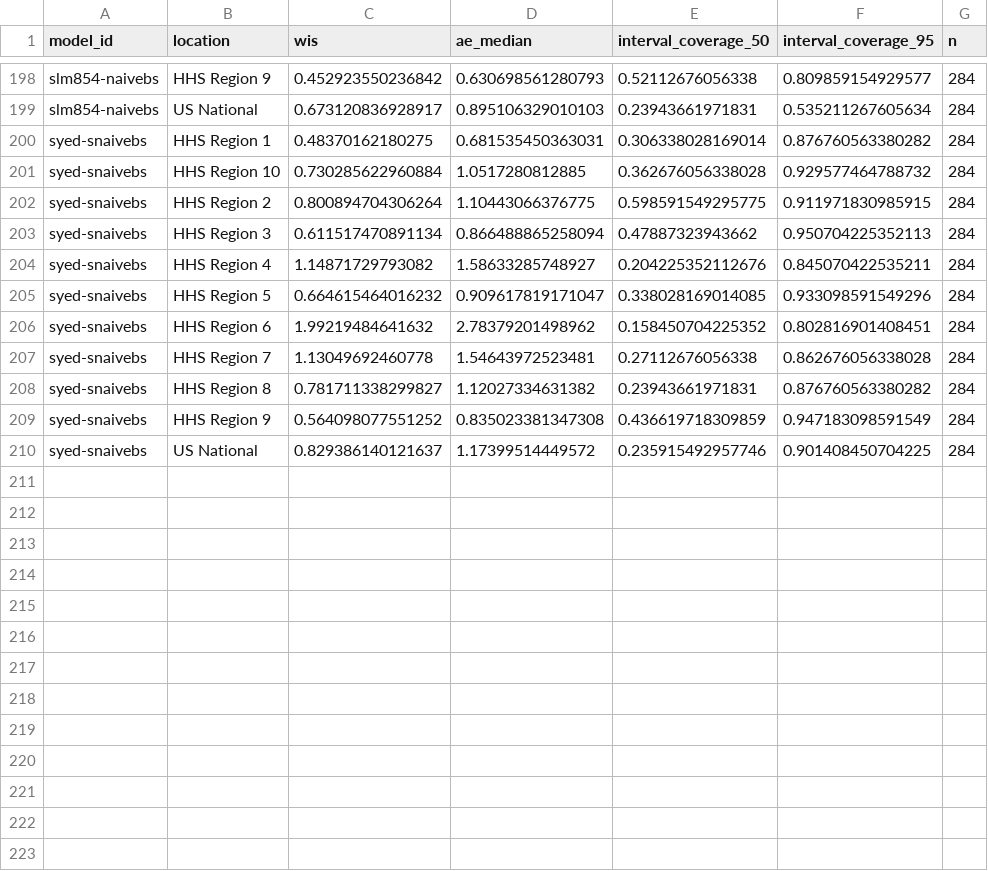
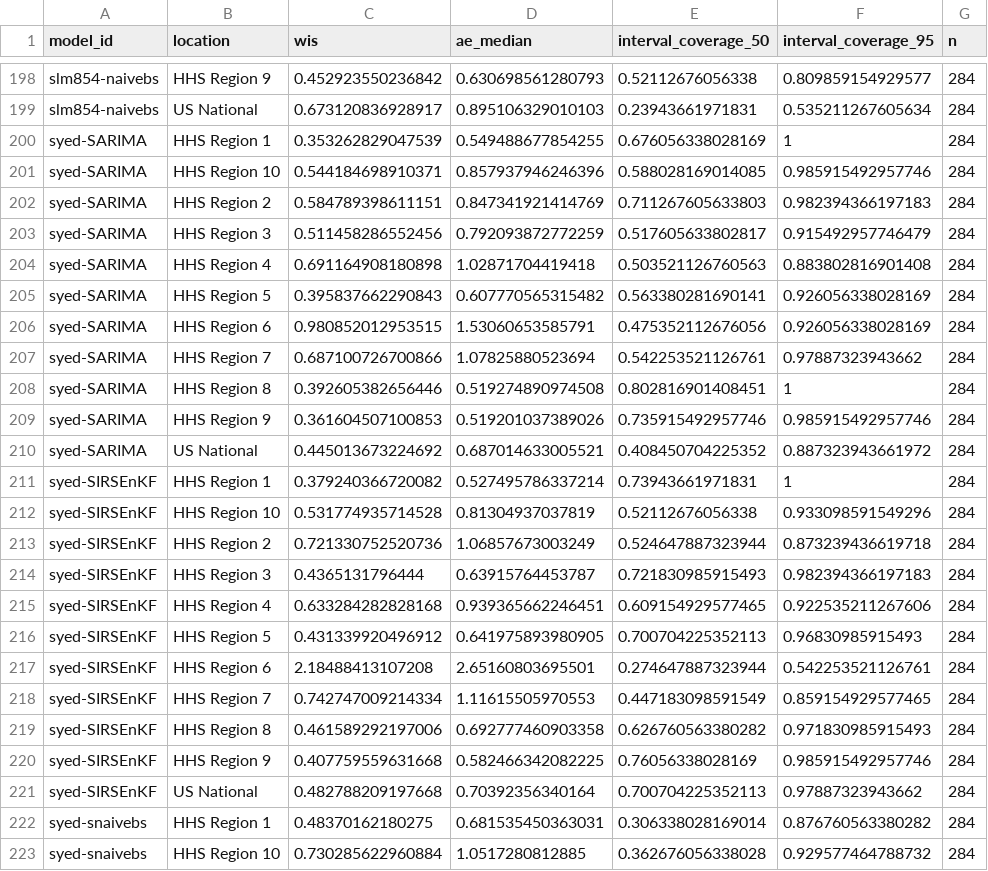
Before and after one commit to sjfox/ATSF2026-dashboard, a CSV file: scores/ili perc/Test seasons (17/18 - 19/20)/location/scores.csv, drawn as a sheet; only a part is shown, gaps mark what is left out; the shorter side is filled out with more unchanged rows.

Commit message:
update score data

```diff
--- a/scores/ili perc/Test seasons (17/18 - 19/20)/location/scores.csv
+++ b/scores/ili perc/Test seasons (17/18 - 19/20)/location/scores.csv
@@ -199,2 +199,24 @@
 "slm854-naivebs","US National",0.673120836928917,0.895106329010103,0.23943661971831,0.535211267605634,284
+"syed-SARIMA","HHS Region 1",0.353262829047539,0.549488677854255,0.676056338028169,1,284
+"syed-SARIMA","HHS Region 10",0.544184698910371,0.857937946246396,0.588028169014085,0.985915492957746,284
+"syed-SARIMA","HHS Region 2",0.584789398611151,0.847341921414769,0.711267605633803,0.982394366197183,284
+"syed-SARIMA","HHS Region 3",0.511458286552456,0.792093872772259,0.517605633802817,0.915492957746479,284
+"syed-SARIMA","HHS Region 4",0.691164908180898,1.02871704419418,0.503521126760563,0.883802816901408,284
+"syed-SARIMA","HHS Region 5",0.395837662290843,0.607770565315482,0.563380281690141,0.926056338028169,284
+"syed-SARIMA","HHS Region 6",0.980852012953515,1.53060653585791,0.475352112676056,0.926056338028169,284
+"syed-SARIMA","HHS Region 7",0.687100726700866,1.07825880523694,0.542253521126761,0.97887323943662,284
+"syed-SARIMA","HHS Region 8",0.392605382656446,0.519274890974508,0.802816901408451,1,284
+"syed-SARIMA","HHS Region 9",0.361604507100853,0.519201037389026,0.735915492957746,0.985915492957746,284
+"syed-SARIMA","US National",0.445013673224692,0.687014633005521,0.408450704225352,0.887323943661972,284
+"syed-SIRSEnKF","HHS Region 1",0.379240366720082,0.527495786337214,0.73943661971831,1,284
+"syed-SIRSEnKF","HHS Region 10",0.531774935714528,0.81304937037819,0.52112676056338,0.933098591549296,284
+"syed-SIRSEnKF","HHS Region 2",0.721330752520736,1.06857673003249,0.524647887323944,0.873239436619718,284
+"syed-SIRSEnKF","HHS Region 3",0.4365131796444,0.63915764453787,0.721830985915493,0.982394366197183,284
+"syed-SIRSEnKF","HHS Region 4",0.633284282828168,0.939365662246451,0.609154929577465,0.922535211267606,284
+"syed-SIRSEnKF","HHS Region 5",0.431339920496912,0.641975893980905,0.700704225352113,0.96830985915493,284
+"syed-SIRSEnKF","HHS Region 6",2.18488413107208,2.65160803695501,0.274647887323944,0.542253521126761,284
+"syed-SIRSEnKF","HHS Region 7",0.742747009214334,1.11615505970553,0.447183098591549,0.859154929577465,284
+"syed-SIRSEnKF","HHS Region 8",0.461589292197006,0.692777460903358,0.626760563380282,0.971830985915493,284
+"syed-SIRSEnKF","HHS Region 9",0.407759559631668,0.582466342082225,0.76056338028169,0.985915492957746,284
+"syed-SIRSEnKF","US National",0.482788209197668,0.70392356340164,0.700704225352113,0.97887323943662,284
 "syed-snaivebs","HHS Region 1",0.48370162180275,0.681535450363031,0.306338028169014,0.876760563380282,284
```
Also changed, not shown: scores/ili perc/Test seasons (17/18 - 19/20)/horizon/scores.csv, scores/ili perc/Test seasons (17/18 - 19/20)/scores.csv, 7 other files.
